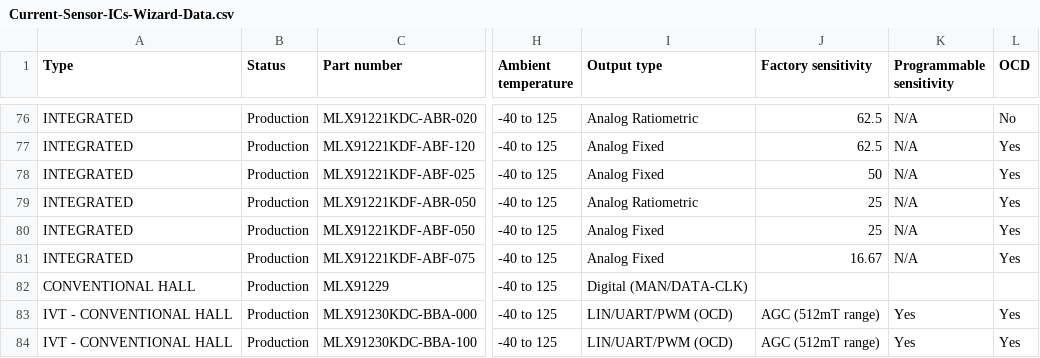
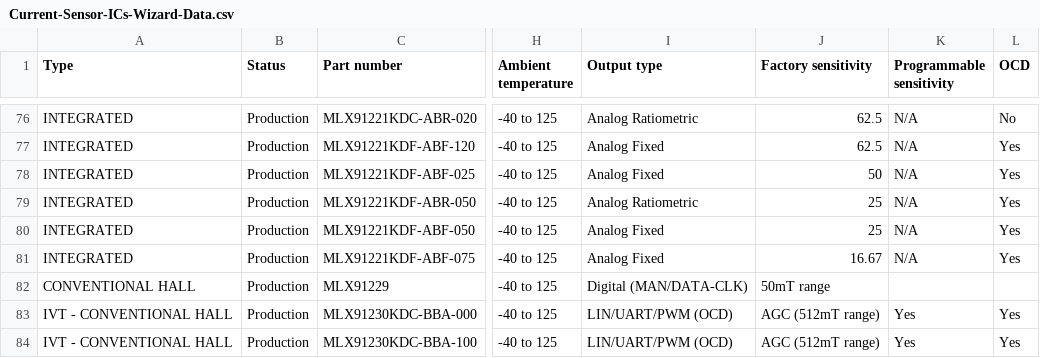
Before and after one commit to MelexisBC/Wizard--Current-Sensor-ICs-Data, a CSV file: Current-Sensor-ICs-Wizard-Data.csv, drawn as a sheet; only a part is shown, gaps mark what is left out; the diff names each change by its address in the sheet, - before the commit and + after, or states it on an @@ line.

Commit message:
Wizard - Current sensor ICs - Google sheet updated

```diff
--- a/Current-Sensor-ICs-Wizard-Data.csv
+++ b/Current-Sensor-ICs-Wizard-Data.csv
-J82 (Factory sensitivity): (empty)
+J82 (Factory sensitivity): 50mT range
```
